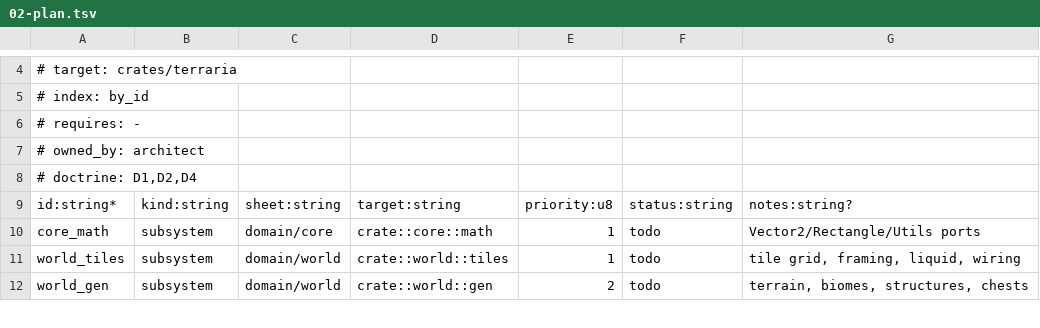
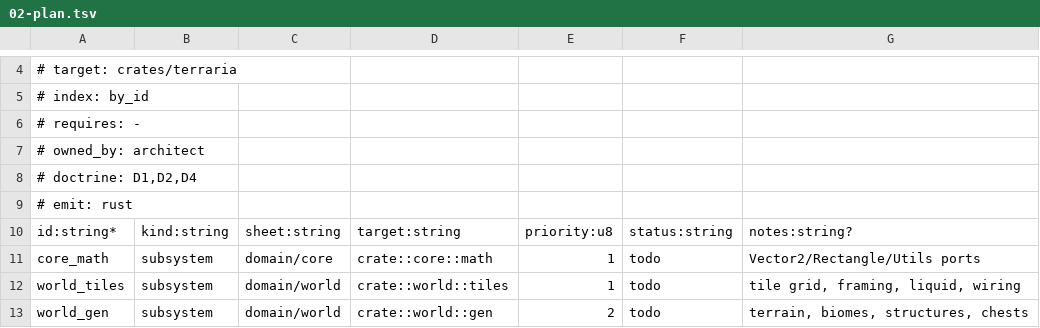
Before and after one commit to smileybaal/terra-rust, a TSV file: sheets/02-plan.tsv, drawn as a sheet; only a part is shown, gaps mark what is left out; the diff names each change by its address in the sheet, - before the commit and + after, or states it on an @@ line.

Commit message:
emit: project sheets to Rust; the strut equation is now real, not described
The method's thesis is that the agent authors rows, not code, and that code volume is therefore decoupled from token cost. This implements the [emit] stage where that is cashed.

sheetty emit: one Rust module per sheet into OUT_DIR, a Def struct whose fields are the sheet's typed columns, and a sorted ALL slice with one entry per row. Registry file carries sheet names, module names and row counts only, never data bodies, so the always-rebuild fan-out file stays cheap (MDD 5.9 item 4).

Doctrine verified by observation rather than asserted:

- D2 one row one strut: re/types 1549 rows -> 1549 Def values; the demo test resolves by_id("terraria.player").fields == 1316.

- D5 emit gated on preflight: emit against tests/preflight-rules refuses with 7 errors and writes nothing.

- D6 banner: every file starts with 'GENERATED BY sheetty v0.1.0 FROM <sheet> - DO NOT EDIT'. E-L0-GENERATED fires when such a file is planted in the tree, confirmed by planting one.

- 5.9 hash-gated writes: a second emit reports 0 written, 3 unchanged, so a no-op build never touches mtime.

- L7 determinism: emit --verify-determinism re-emits into a clean directory and byte-compares, reporting 0 differing files.

crates/terraria-demo is the end-to-end proof: build.rs calls emit_run and prints per-sheet rerun-if-changed hints, src/lib.rs include!s the output, and 5 tests assert the projection is faithful (row data present, registry consistent, rows sorted, misses clean, plan status from the sheet).

Rule coverage is now 24 of 30 (18 implemented, 5 partial, 1 unexercised, 6 absent).

```diff
--- a/sheets/02-plan.tsv
+++ b/sheets/02-plan.tsv
+row 9: # emit: rust
```
Also changed, not shown: sheets/re/types.tsv, 9 other files.
